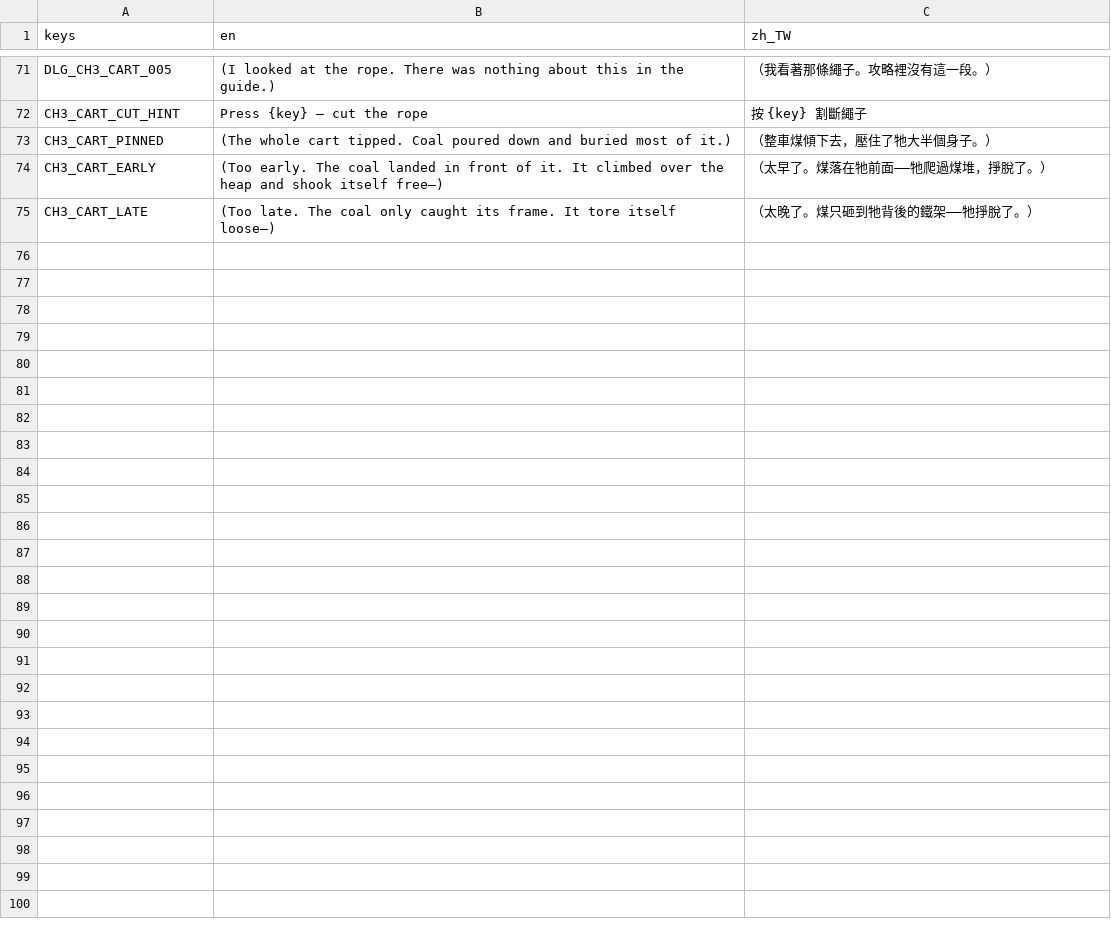
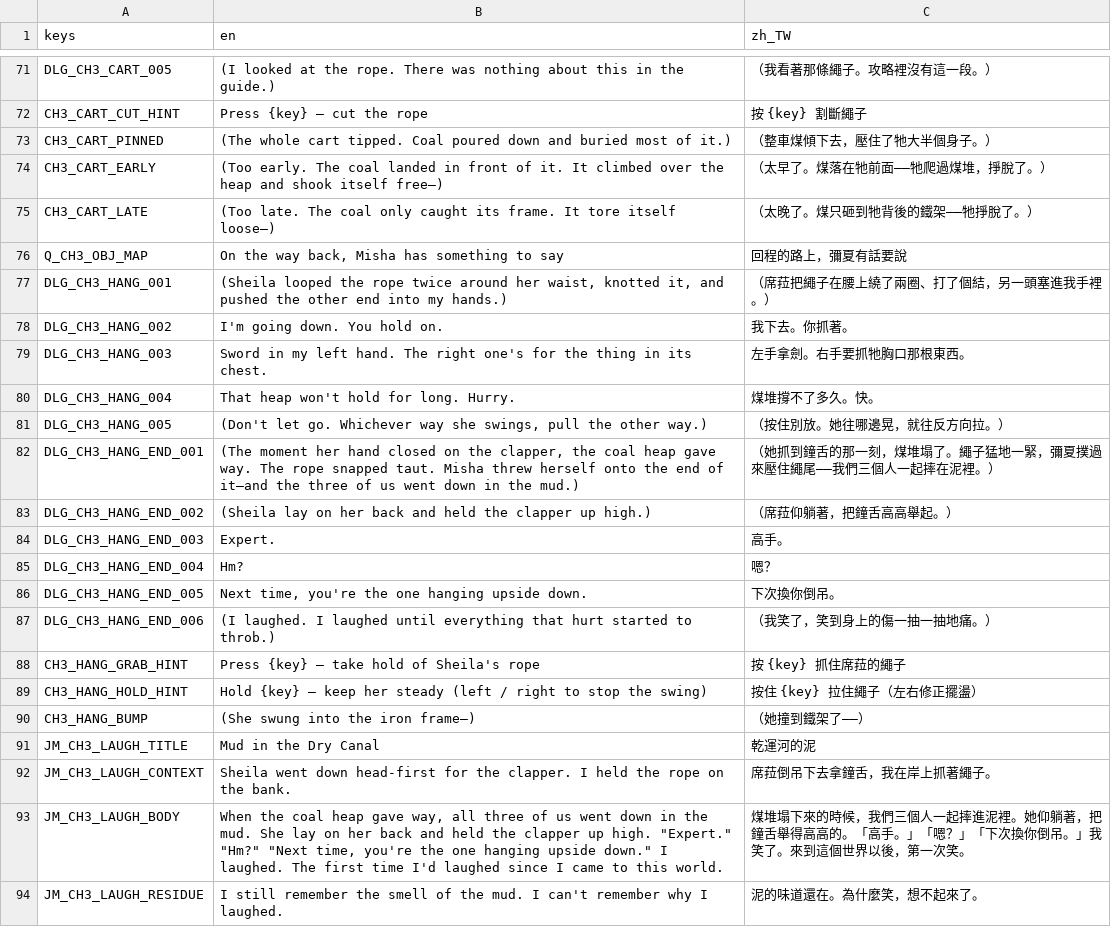
Before and after one commit to twjackysu/yuming-city, a CSV file: game/i18n/ch3.csv, drawn as a sheet; only a part is shown, gaps mark what is left out; the diff names each change by its address in the sheet, - before the commit and + after, or states it on an @@ line.

```diff
--- a/game/i18n/ch3.csv
+++ b/game/i18n/ch3.csv
+row 76: Q_CH3_OBJ_MAP | On the way back, Misha has something to say | 回程的路上，彌夏有話要說
+row 77: DLG_CH3_HANG_001 | (Sheila looped the rope twice around her waist, knotted it, and pushed the other end into my hands.) | （席菈把繩子在腰上繞了兩圈、打了個結，另一頭塞進我手裡。）
+row 78: DLG_CH3_HANG_002 | I'm going down. You hold on. | 我下去。你抓著。
+row 79: DLG_CH3_HANG_003 | Sword in my left hand. The right one's for the thing in its chest. | 左手拿劍。右手要抓牠胸口那根東西。
+row 80: DLG_CH3_HANG_004 | That heap won't hold for long. Hurry. | 煤堆撐不了多久。快。
+row 81: DLG_CH3_HANG_005 | (Don't let go. Whichever way she swings, pull the other way.) | （按住別放。她往哪邊晃，就往反方向拉。）
+row 82: DLG_CH3_HANG_END_001 | (The moment her hand closed on the clapper, the coal heap gave way. The rope snapped taut. Misha threw herself onto the end of it—and the three of us went down in the mud.) | （她抓到鐘舌的那一刻，煤堆塌了。繩子猛地一緊，彌夏撲過來壓住繩尾——我們三個人一起摔在泥裡。）
+row 83: DLG_CH3_HANG_END_002 | (Sheila lay on her back and held the clapper up high.) | （席菈仰躺著，把鐘舌高高舉起。）
+row 84: DLG_CH3_HANG_END_003 | Expert. | 高手。
+row 85: DLG_CH3_HANG_END_004 | Hm? | 嗯？
+row 86: DLG_CH3_HANG_END_005 | Next time, you're the one hanging upside down. | 下次換你倒吊。
+row 87: DLG_CH3_HANG_END_006 | (I laughed. I laughed until everything that hurt started to throb.) | （我笑了，笑到身上的傷一抽一抽地痛。）
+row 88: CH3_HANG_GRAB_HINT | Press {key} — take hold of Sheila's rope | 按 {key} 抓住席菈的繩子
+row 89: CH3_HANG_HOLD_HINT | Hold {key} — keep her steady (left / right to stop the swing) | 按住 {key} 拉住繩子（左右修正擺盪）
+row 90: CH3_HANG_BUMP | (She swung into the iron frame—) | （她撞到鐵架了——）
+row 91: JM_CH3_LAUGH_TITLE | Mud in the Dry Canal | 乾運河的泥
+row 92: JM_CH3_LAUGH_CONTEXT | Sheila went down head-first for the clapper. I held the rope on the bank. | 席菈倒吊下去拿鐘舌，我在岸上抓著繩子。
+row 93: JM_CH3_LAUGH_BODY | When the coal heap gave way, all three of us went down in the mud. She lay on her back and held the clapper up high. "Expert." "Hm?" "Next time, you're the one hanging upside down." I laughed. The first time I'd laughed since I came to this world. | 煤堆塌下來的時候，我們三個人一起摔進泥裡。她仰躺著，把鐘舌舉得高高的。「高手。」「嗯？」「下次換你倒吊。」我笑了。來到這個世界以後，第一次笑。
+row 94: JM_CH3_LAUGH_RESIDUE | I still remember the smell of the mud. I can't remember why I laughed. | 泥的味道還在。為什麼笑，想不起來了。
```
Also changed, not shown: 13 other files.
